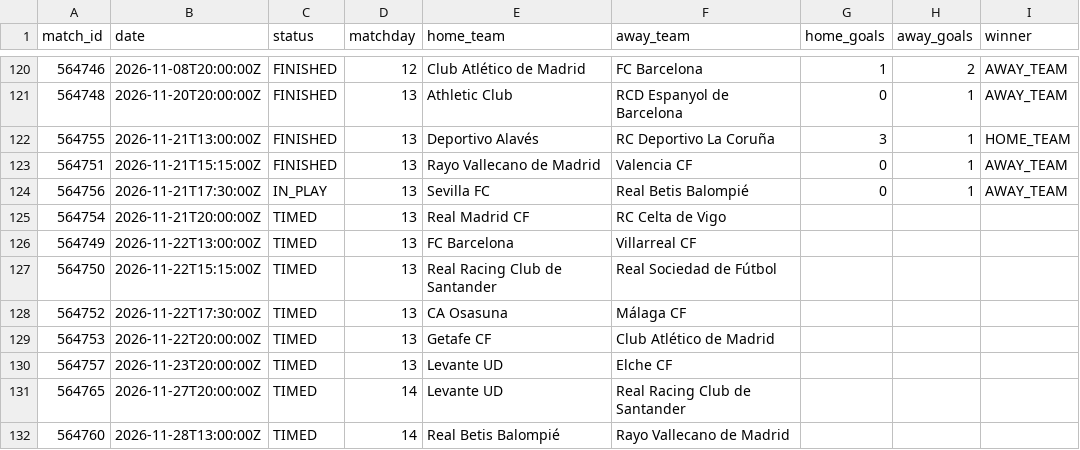
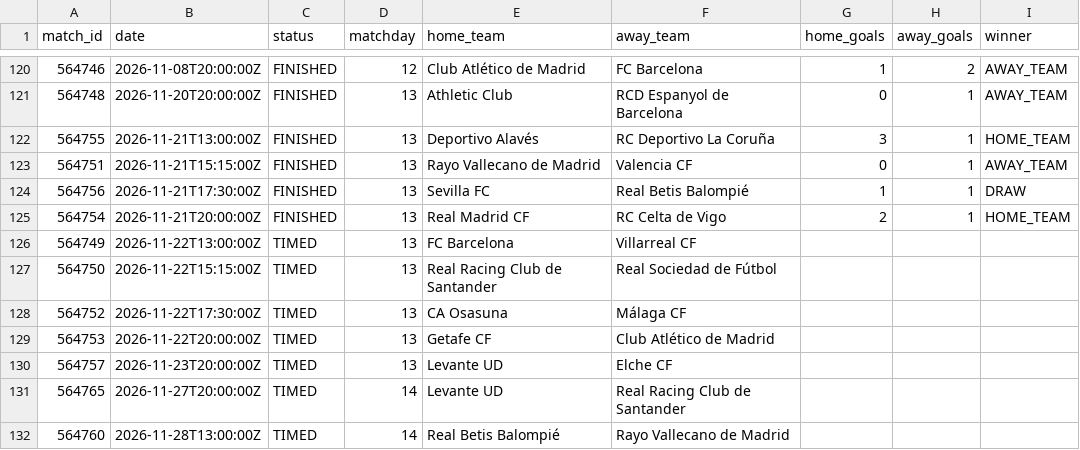
Before and after one commit to kothetsoe11878-bet/analysis-football-bot, a CSV file: data/results/la_liga_current.csv, drawn as a sheet; only a part is shown, gaps mark what is left out.

```diff
--- a/data/results/la_liga_current.csv
+++ b/data/results/la_liga_current.csv
@@ -123,4 +123,4 @@
 564751,2026-11-21T15:15:00Z,FINISHED,13,Rayo Vallecano de Madrid,Valencia CF,0,1,AWAY_TEAM
-564756,2026-11-21T17:30:00Z,IN_PLAY,13,Sevilla FC,Real Betis Balompié,0,1,AWAY_TEAM
-564754,2026-11-21T20:00:00Z,TIMED,13,Real Madrid CF,RC Celta de Vigo,,,
+564756,2026-11-21T17:30:00Z,FINISHED,13,Sevilla FC,Real Betis Balompié,1,1,DRAW
+564754,2026-11-21T20:00:00Z,FINISHED,13,Real Madrid CF,RC Celta de Vigo,2,1,HOME_TEAM
 564749,2026-11-22T13:00:00Z,TIMED,13,FC Barcelona,Villarreal CF,,,
```
Also changed, not shown: data/results/bundesliga_current.csv, data/results/epl_current.csv, 2 other files.
